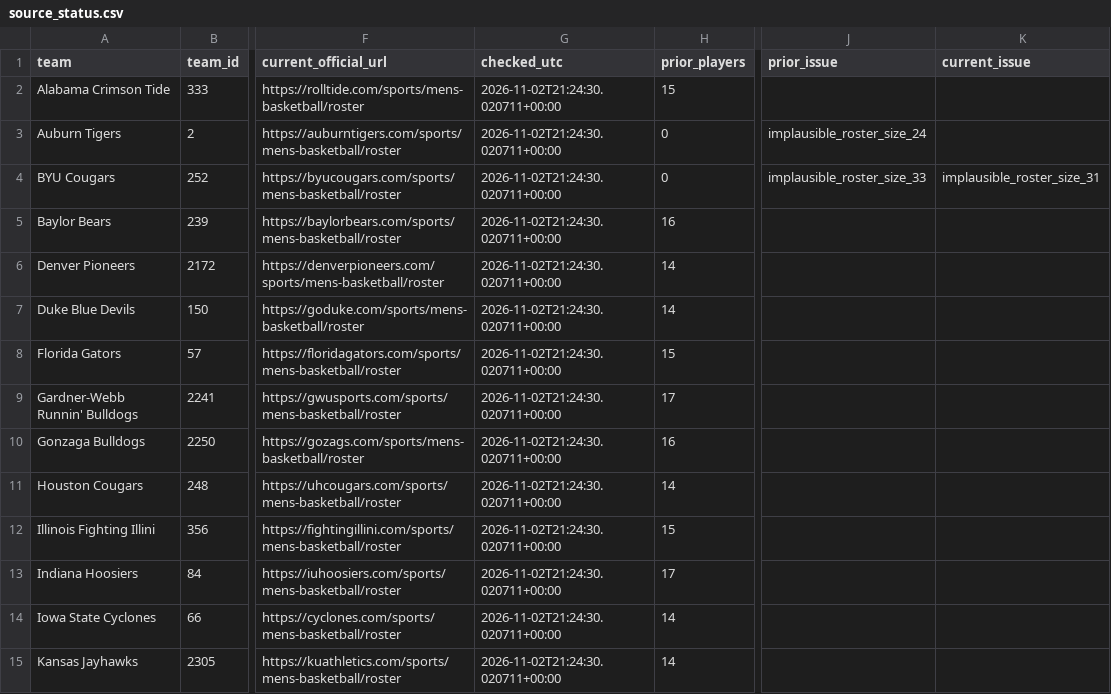
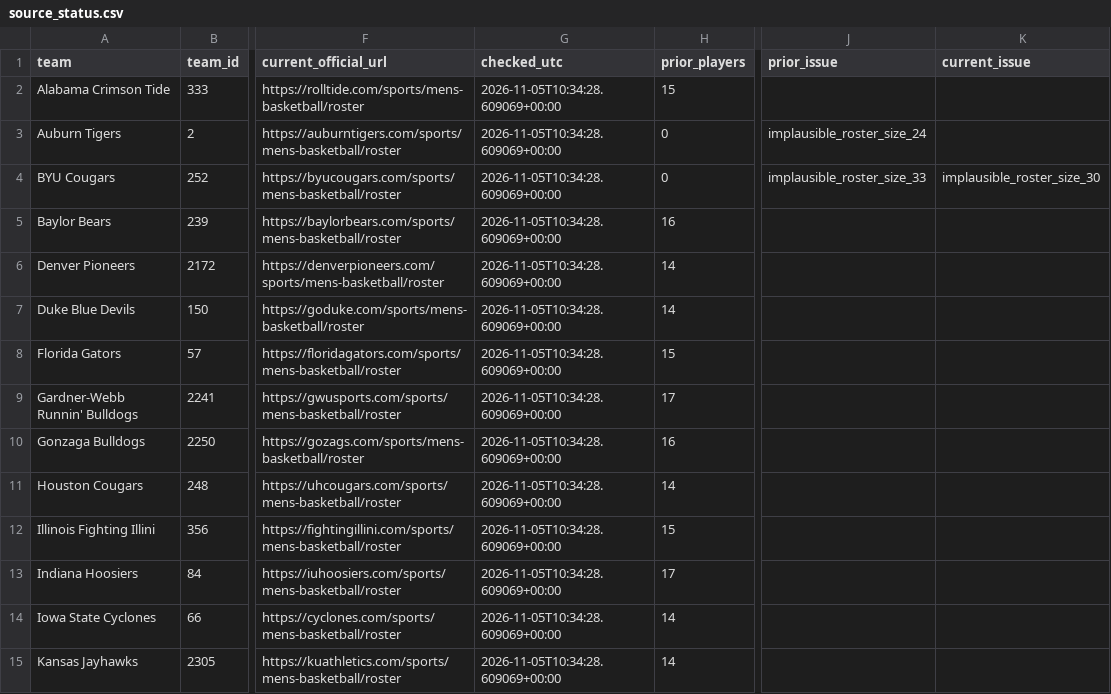
Before and after one commit to hcaver16-arch/college-basketball-ratings, a CSV file: data/official_roster_evidence_v204/source_status.csv, drawn as a sheet; only a part is shown, gaps mark what is left out; the diff covers the shown part only; the diff names each change by its address in the sheet, - before the commit and + after, or states it on an @@ line.

```diff
--- a/data/official_roster_evidence_v204/source_status.csv
+++ b/data/official_roster_evidence_v204/source_status.csv
-G2:G15 (checked_utc): 2026-11-02T21:24:30.020711+00:00
+G2:G15 (checked_utc): 2026-11-05T10:34:28.609069+00:00
-K4 (current_issue): implausible_roster_size_31
+K4 (current_issue): implausible_roster_size_30
```
Also changed, not shown: 22 edited cells elsewhere in this file, data/official_roster_evidence_v204/linked_current_players.csv, data/official_roster_evidence_v204/linked_players.csv, 4 other files.
